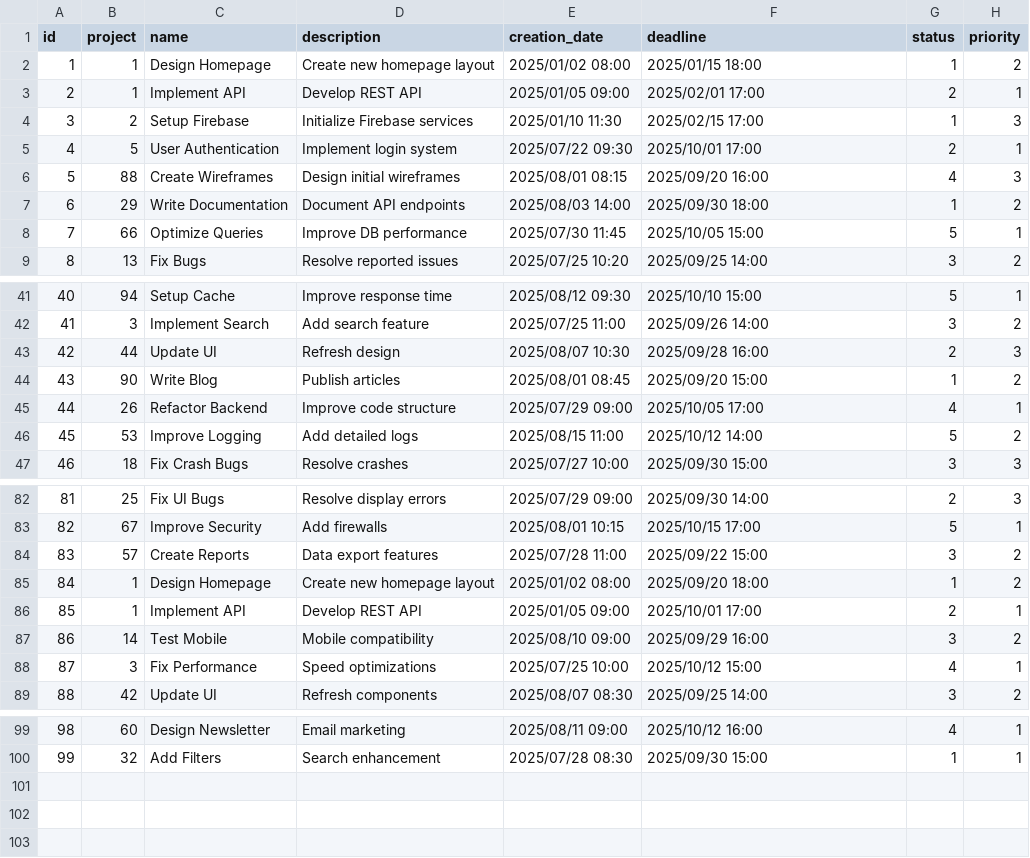
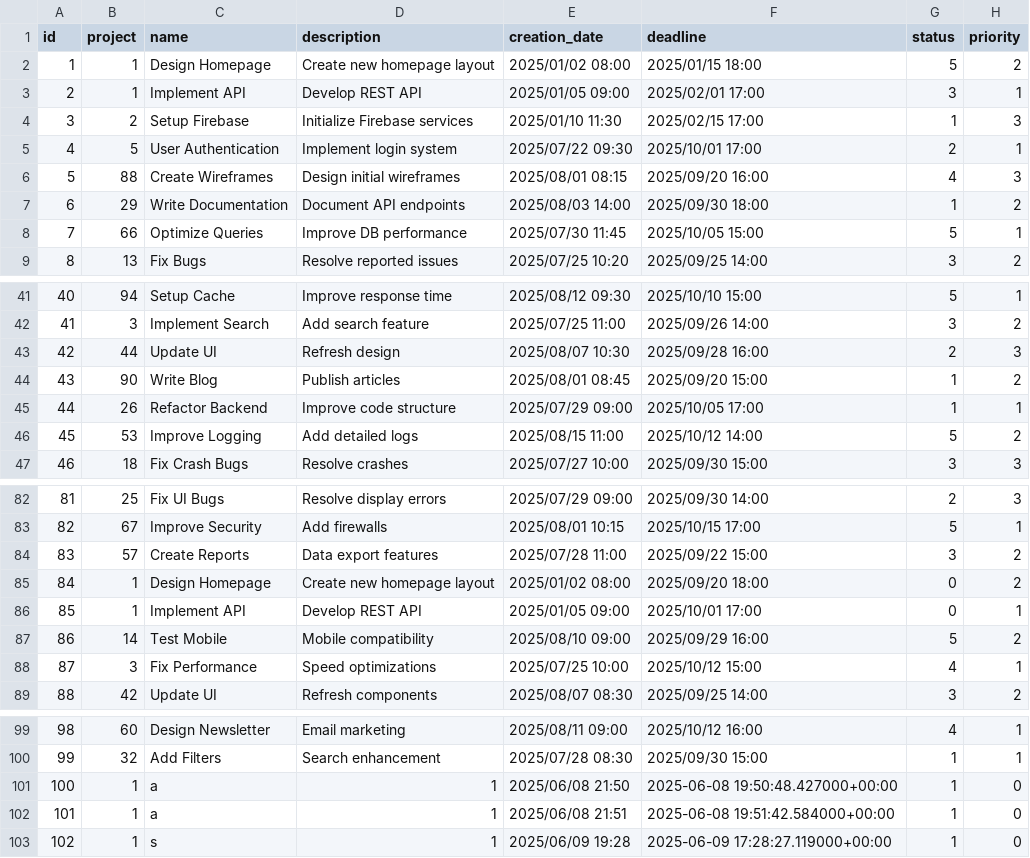
Before and after one commit to Barabasz1/ProjectManagerApp, a CSV file: dev/db_review/task.csv, drawn as a sheet; only a part is shown, gaps mark what is left out.

```diff
--- a/dev/db_review/task.csv
+++ b/dev/db_review/task.csv
@@ -1,4 +1,4 @@
 id,project,name,description,creation_date,deadline,status,priority
-1,1,Design Homepage,Create new homepage layout,2025/01/02 08:00,2025/01/15 18:00,1,2
-2,1,Implement API,Develop REST API,2025/01/05 09:00,2025/02/01 17:00,2,1
+1,1,Design Homepage,Create new homepage layout,2025/01/02 08:00,2025/01/15 18:00,5,2
+2,1,Implement API,Develop REST API,2025/01/05 09:00,2025/02/01 17:00,3,1
 3,2,Setup Firebase,Initialize Firebase services,2025/01/10 11:30,2025/02/15 17:00,1,3
@@ -44,3 +44,3 @@ id,project,name,description,creation_date,deadline,status,priority
 43,90,Write Blog,Publish articles,2025/08/01 08:45,2025/09/20 15:00,1,2
-44,26,Refactor Backend,Improve code structure,2025/07/29 09:00,2025/10/05 17:00,4,1
+44,26,Refactor Backend,Improve code structure,2025/07/29 09:00,2025/10/05 17:00,1,1
 45,53,Improve Logging,Add detailed logs,2025/08/15 11:00,2025/10/12 14:00,5,2
@@ -84,5 +84,5 @@ id,project,name,description,creation_date,deadline,status,priority
 83,57,Create Reports,Data export features,2025/07/28 11:00,2025/09/22 15:00,3,2
-84,1,Design Homepage,Create new homepage layout,2025/01/02 08:00,2025/09/20 18:00,1,2
-85,1,Implement API,Develop REST API,2025/01/05 09:00,2025/10/01 17:00,2,1
-86,14,Test Mobile,Mobile compatibility,2025/08/10 09:00,2025/09/29 16:00,3,2
+84,1,Design Homepage,Create new homepage layout,2025/01/02 08:00,2025/09/20 18:00,0,2
+85,1,Implement API,Develop REST API,2025/01/05 09:00,2025/10/01 17:00,0,1
+86,14,Test Mobile,Mobile compatibility,2025/08/10 09:00,2025/09/29 16:00,5,2
 87,3,Fix Performance,Speed optimizations,2025/07/25 10:00,2025/10/12 15:00,4,1
@@ -100 +100,4 @@ id,project,name,description,creation_date,deadline,status,priority
 99,32,Add Filters,Search enhancement,2025/07/28 08:30,2025/09/30 15:00,1,1
+100,1,a,1,2025/06/08 21:50,2025-06-08 19:50:48.427000+00:00,1,0
+101,1,a,1,2025/06/08 21:51,2025-06-08 19:51:42.584000+00:00,1,0
+102,1,s,1,2025/06/09 19:28,2025-06-09 17:28:27.119000+00:00,1,0
```
Also changed, not shown: dev/db_review/project.csv, dev/db_review/task_team_assignment.csv, 6 other files.
